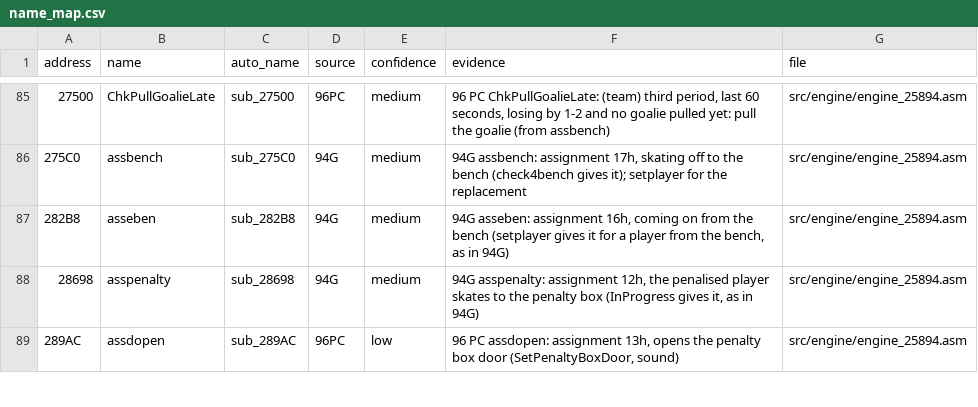
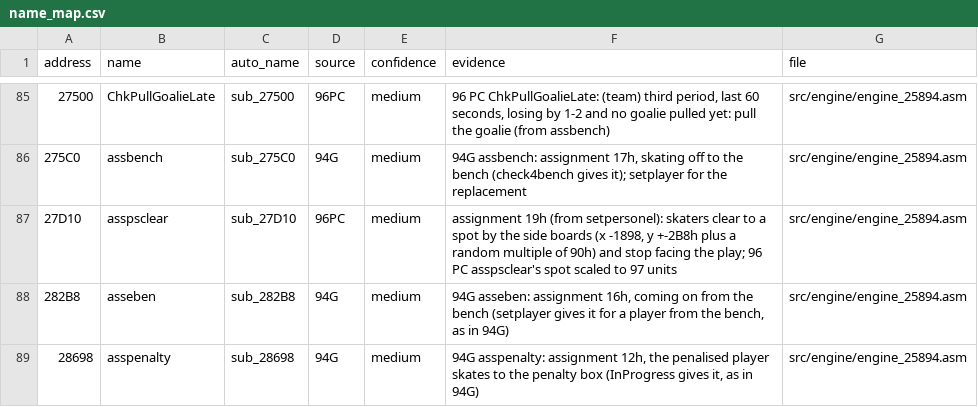
Before and after one commit to abdulahmad/NHL97PC, a CSV file: docs/name_map.csv, drawn as a sheet; only a part is shown, gaps mark what is left out; the shorter side is filled out with more unchanged rows; the diff names each change by its address in the sheet, - before the commit and + after, or states it on an @@ line.

```diff
--- a/docs/name_map.csv
+++ b/docs/name_map.csv
+row 87: 27D10 | asspsclear | sub_27D10 | 96PC | medium | assignment 19h (from setpersonel): skaters clear to a spot by the side boards (x -1898, y +-2B8h plus a random multiple of 90h) and stop facing the play; 96 PC asspsclear's spot scaled to 97 units | src/engine/engine_25894.asm
```
Also changed, not shown: 5 other files.
